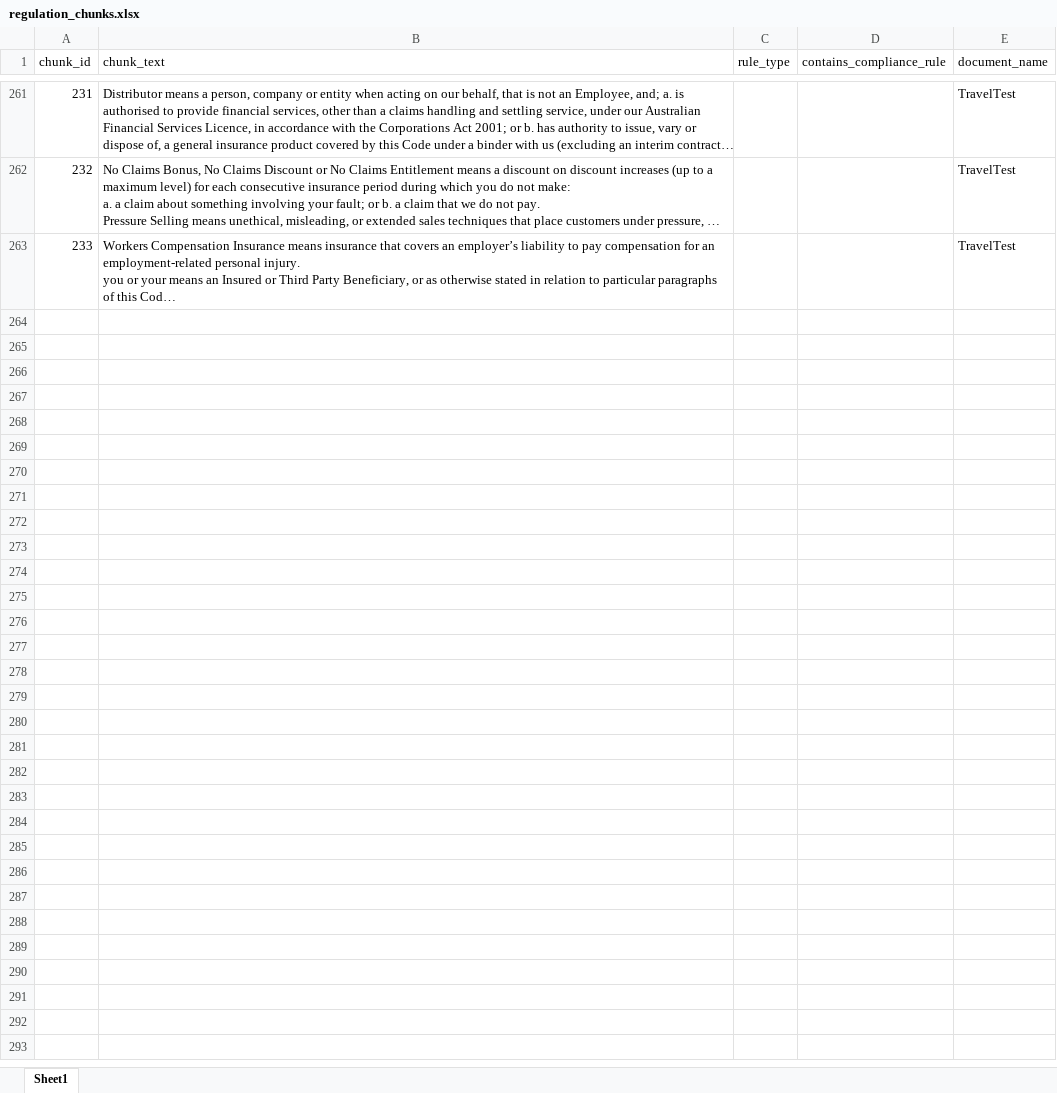
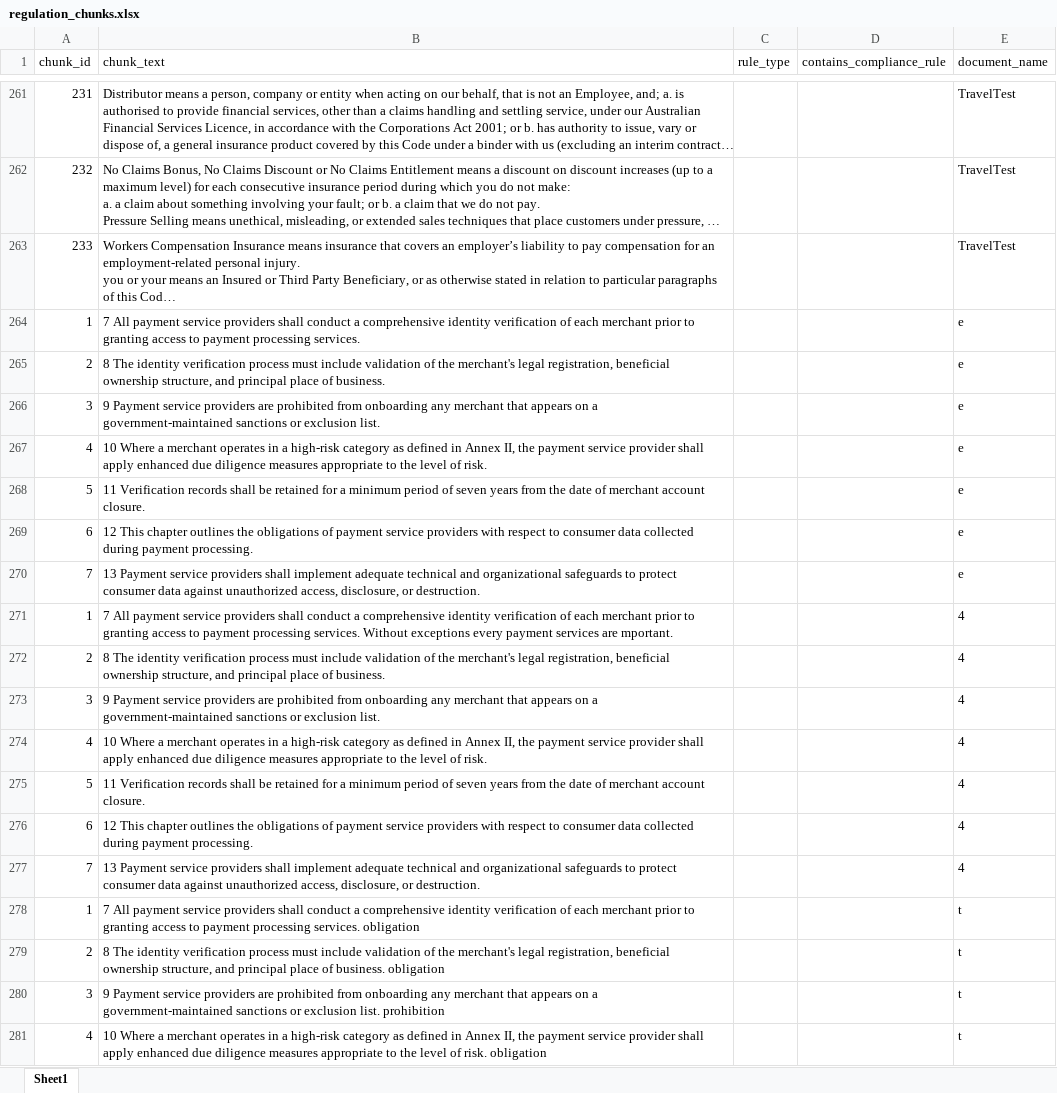
Before and after one commit to kateryna-viadee/compliance_verifier_final, an Excel workbook: backend/POC/regulation_chunks.xlsx, sheet Sheet1, drawn as a sheet; only a part is shown, gaps mark what is left out; long unchanged cells end in …; values as stored, in another font and other column widths than the file's, no borders; the diff names each change by its address in the sheet, - before the commit and + after, or states it on an @@ line.

Commit message:
Analysis List and Progress

```diff
--- a/backend/POC/regulation_chunks.xlsx (sheet Sheet1)
+++ b/backend/POC/regulation_chunks.xlsx (sheet Sheet1)
+row 264: 1 | 7 All payment service providers shall conduct a comprehensive identity verification of each merchant prior to granting access to payment processing services. |  |  | e
+row 265: 2 | 8 The identity verification process must include validation of the merchant's legal registration, beneficial ownership structure, and principal place of business. |  |  | e
+row 266: 3 | 9 Payment service providers are prohibited from onboarding any merchant that appears on a government-maintained sanctions or exclusion list. |  |  | e
+row 267: 4 | 10 Where a merchant operates in a high-risk category as defined in Annex II, the payment service provider shall apply enhanced due diligence measures appropriate to the level of risk. |  |  | e
+row 268: 5 | 11 Verification records shall be retained for a minimum period of seven years from the date of merchant account closure. |  |  | e
+row 269: 6 | 12 This chapter outlines the obligations of payment service providers with respect to consumer data collected during payment processing. |  |  | e
+row 270: 7 | 13 Payment service providers shall implement adequate technical and organizational safeguards to protect consumer data against unauthorized access, disclosure, or destruction. |  |  | e
+row 271: 1 | 7 All payment service providers shall conduct a comprehensive identity verification of each merchant prior to granting access to payment processing services. Without exceptions every payment services are mportant. |  |  | 4
+row 272: 2 | 8 The identity verification process must include validation of the merchant's legal registration, beneficial ownership structure, and principal place of business. |  |  | 4
+row 273: 3 | 9 Payment service providers are prohibited from onboarding any merchant that appears on a government-maintained sanctions or exclusion list. |  |  | 4
+row 274: 4 | 10 Where a merchant operates in a high-risk category as defined in Annex II, the payment service provider shall apply enhanced due diligence measures appropriate to the level of risk. |  |  | 4
+row 275: 5 | 11 Verification records shall be retained for a minimum period of seven years from the date of merchant account closure. |  |  | 4
+row 276: 6 | 12 This chapter outlines the obligations of payment service providers with respect to consumer data collected during payment processing. |  |  | 4
+row 277: 7 | 13 Payment service providers shall implement adequate technical and organizational safeguards to protect consumer data against unauthorized access, disclosure, or destruction. |  |  | 4
+row 278: 1 | 7 All payment service providers shall conduct a comprehensive identity verification of each merchant prior to granting access to payment processing services. obligation |  |  | t
+row 279: 2 | 8 The identity verification process must include validation of the merchant's legal registration, beneficial ownership structure, and principal place of business. obligation |  |  | t
+row 280: 3 | 9 Payment service providers are prohibited from onboarding any merchant that appears on a government-maintained sanctions or exclusion list. prohibition |  |  | t
+row 281: 4 | 10 Where a merchant operates in a high-risk category as defined in Annex II, the payment service provider shall apply enhanced due diligence measures appropriate to the level of risk. obligation |  |  | t
```
Also changed, not shown: backend/POC/prefilter_cache.xlsx, 16 other files.
